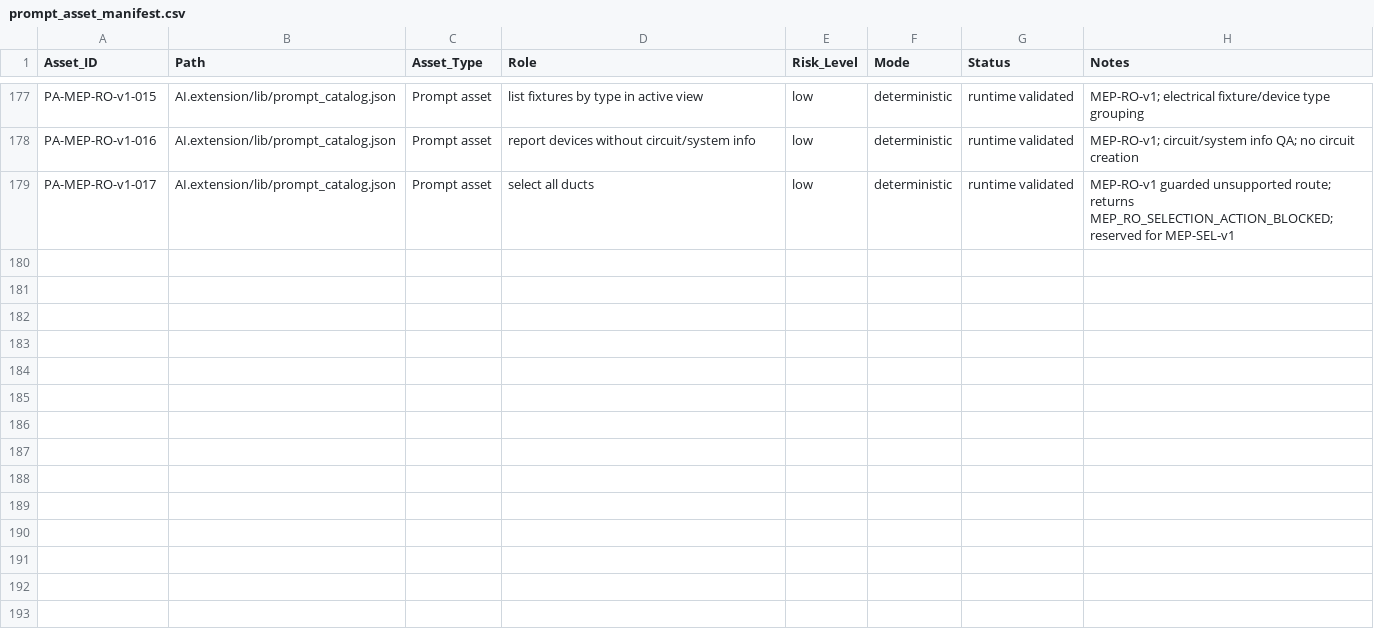
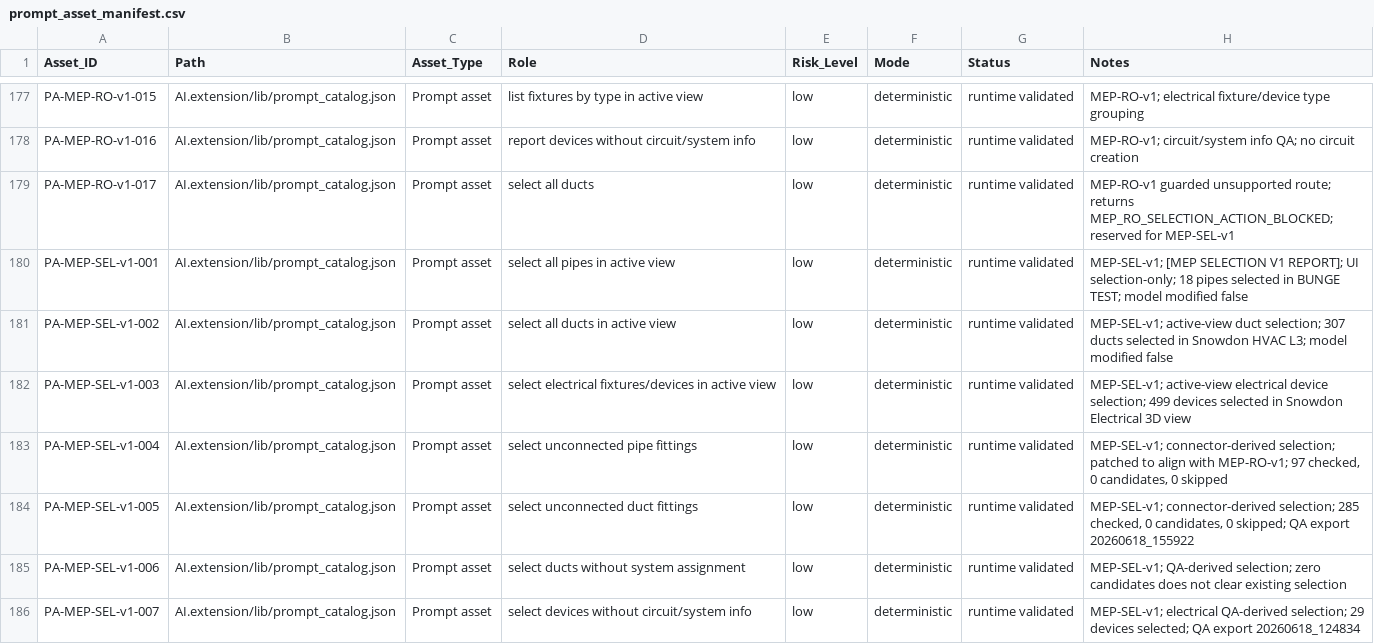
Before and after one commit to BIM3DNA/AI-Systems-Intelligent-Automation, a CSV file: WBSO/Data_Models/prompt_asset_manifest.csv, drawn as a sheet; only a part is shown, gaps mark what is left out; the diff names each change by its address in the sheet, - before the commit and + after, or states it on an @@ line.

```diff
--- a/WBSO/Data_Models/prompt_asset_manifest.csv
+++ b/WBSO/Data_Models/prompt_asset_manifest.csv
+row 180: PA-MEP-SEL-v1-001 | AI.extension/lib/prompt_catalog.json | Prompt asset | select all pipes in active view | low | deterministic | runtime validated | MEP-SEL-v1; [MEP SELECTION V1 REPORT]; UI selection-only; 18 pipes selected in BUNGE TEST; model modified false
+row 181: PA-MEP-SEL-v1-002 | AI.extension/lib/prompt_catalog.json | Prompt asset | select all ducts in active view | low | deterministic | runtime validated | MEP-SEL-v1; active-view duct selection; 307 ducts selected in Snowdon HVAC L3; model modified false
+row 182: PA-MEP-SEL-v1-003 | AI.extension/lib/prompt_catalog.json | Prompt asset | select electrical fixtures/devices in active view | low | deterministic | runtime validated | MEP-SEL-v1; active-view electrical device selection; 499 devices selected in Snowdon Electrical 3D view
+row 183: PA-MEP-SEL-v1-004 | AI.extension/lib/prompt_catalog.json | Prompt asset | select unconnected pipe fittings | low | deterministic | runtime validated | MEP-SEL-v1; connector-derived selection; patched to align with MEP-RO-v1; 97 checked, 0 candidates, 0 skipped
+row 184: PA-MEP-SEL-v1-005 | AI.extension/lib/prompt_catalog.json | Prompt asset | select unconnected duct fittings | low | deterministic | runtime validated | MEP-SEL-v1; connector-derived selection; 285 checked, 0 candidates, 0 skipped; QA export 20260618_155922
+row 185: PA-MEP-SEL-v1-006 | AI.extension/lib/prompt_catalog.json | Prompt asset | select ducts without system assignment | low | deterministic | runtime validated | MEP-SEL-v1; QA-derived selection; zero candidates does not clear existing selection
+row 186: PA-MEP-SEL-v1-007 | AI.extension/lib/prompt_catalog.json | Prompt asset | select devices without circuit/system info | low | deterministic | runtime validated | MEP-SEL-v1; electrical QA-derived selection; 29 devices selected; QA export 20260618_124834
```
Also changed, not shown: WBSO/Testing_Validation/experiment_log.csv, 8 other files.
